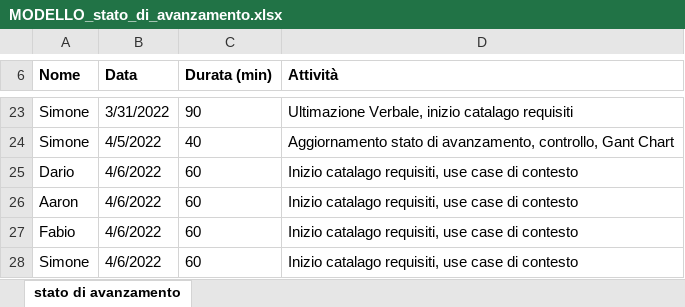
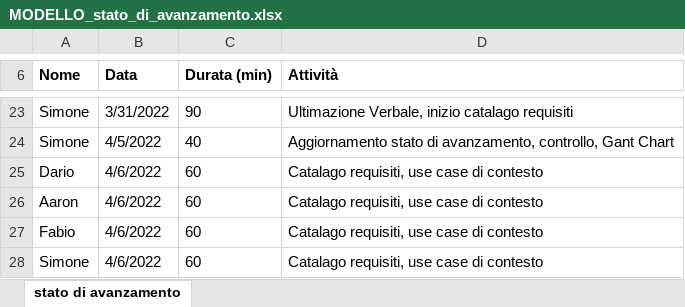
Before and after one commit to golinoswago/COME, an Excel workbook: LavoroGruppo/Consegna2/MODELLO_stato_di_avanzamento.xlsx, sheet stato di avanzamento, drawn as a sheet; only a part is shown, gaps mark what is left out; values as stored, in another font and other column widths than the file's, no borders; the diff names each change by its address in the sheet, - before the commit and + after, or states it on an @@ line.

```diff
--- a/LavoroGruppo/Consegna2/MODELLO_stato_di_avanzamento.xlsx (sheet stato di avanzamento)
+++ b/LavoroGruppo/Consegna2/MODELLO_stato_di_avanzamento.xlsx (sheet stato di avanzamento)
-D25:D28 (Attività): Inizio catalago requisiti, use case di contesto
+D25:D28 (Attività): Catalago requisiti, use case di contesto
```
Also changed, not shown: LavoroGruppo/Consegna2/MODELLO_matrice_responsabilità.xlsx, 1 other file.
